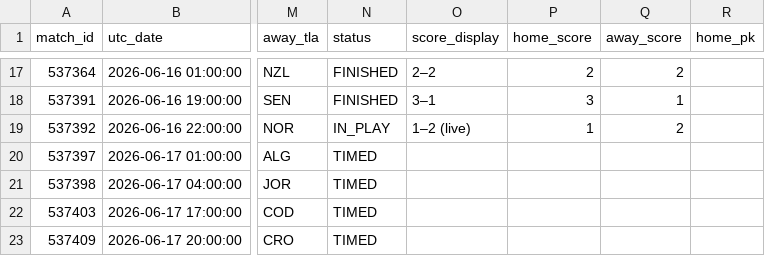
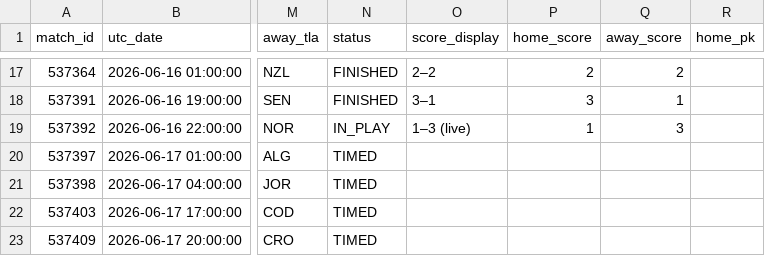
Before and after one commit to smach/worldcup26, a CSV file: data/chat_data.csv, drawn as a sheet; only a part is shown, gaps mark what is left out; the diff names each change by its address in the sheet, - before the commit and + after, or states it on an @@ line.

```diff
--- a/data/chat_data.csv
+++ b/data/chat_data.csv
-O19 (score_display): 1–2 (live)
+O19 (score_display): 1–3 (live)
-Q19 (away_score): 2
+Q19 (away_score): 3
```
Also changed, not shown: 6 other files.
